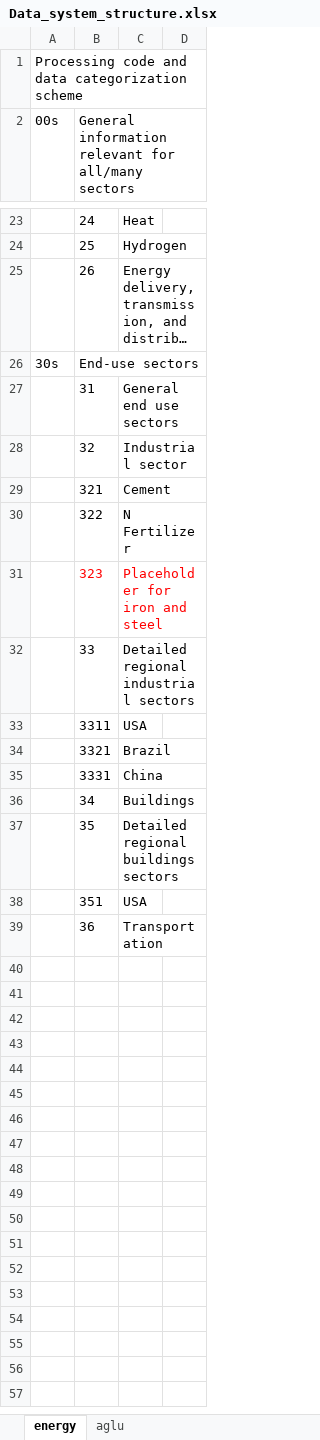
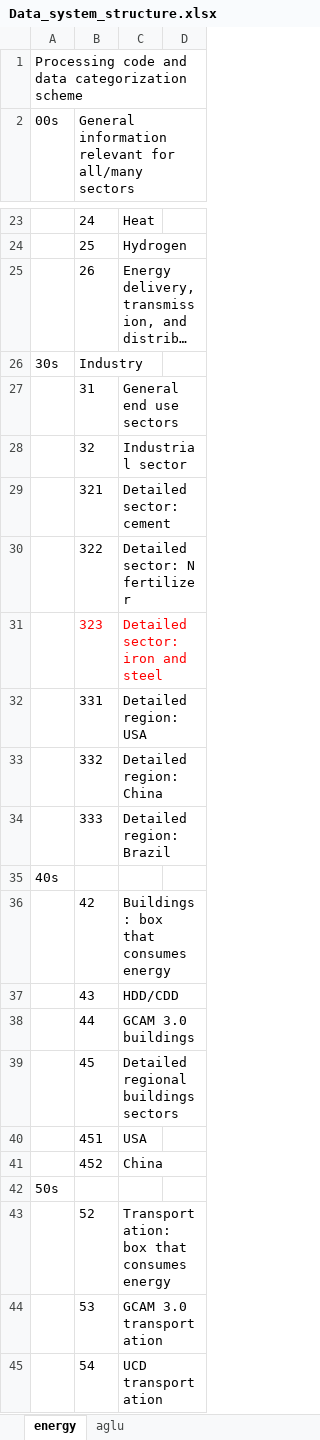
Before and after one commit to JGCRI/gcam-core, an Excel workbook: gcam-data-system/_common/documentation/Data_system_structure.xlsx, sheet energy, drawn as a sheet; only a part is shown, gaps mark what is left out; long unchanged cells end in …; values as stored, in another font and other column widths than the file's, no borders; removed rows and columns are numbered as before the commit, all else as after; the diff names each change by its address in the sheet, - before the commit and + after, or states it on an @@ line.

```diff
--- a/gcam-data-system/_common/documentation/Data_system_structure.xlsx (sheet energy)
+++ b/gcam-data-system/_common/documentation/Data_system_structure.xlsx (sheet energy)
-B26: End-use sectors
+B26: Industry
-C29: Cement
+C29: Detailed sector: cement
-C30: N Fertilizer
+C30: Detailed sector: N fertilizer
-C31: Placeholder for iron and steel
+C31: Detailed sector: iron and steel
-row 32:  | 33 | Detailed regional industrial sectors
-row 33:  | 3311 | USA
-row 34:  | 3321 | Brazil
-row 35:  | 3331 | China
-row 36:  | 34 | Buildings
-row 37:  | 35 | Detailed regional buildings sectors
-row 38:  | 351 | USA
-row 39:  | 36 | Transportation
+row 32:  | 331 | Detailed region: USA
+row 33:  | 332 | Detailed region: China
+row 34:  | 333 | Detailed region: Brazil
+row 35: 40s
+row 36:  | 42 | Buildings: box that consumes energy
+row 37:  | 43 | HDD/CDD
+row 38:  | 44 | GCAM 3.0 buildings
+row 39:  | 45 | Detailed regional buildings sectors
+row 40:  | 451 | USA
+row 41:  | 452 | China
+row 42: 50s
+row 43:  | 52 | Transportation: box that consumes energy
+row 44:  | 53 | GCAM 3.0 transportation
+row 45:  | 54 | UCD transportation
```
Also changed, not shown: gcam-data-system/socioeconomics-data/assumptions/GCAM3_demand_elasticities.xlsx, 48 other files.
